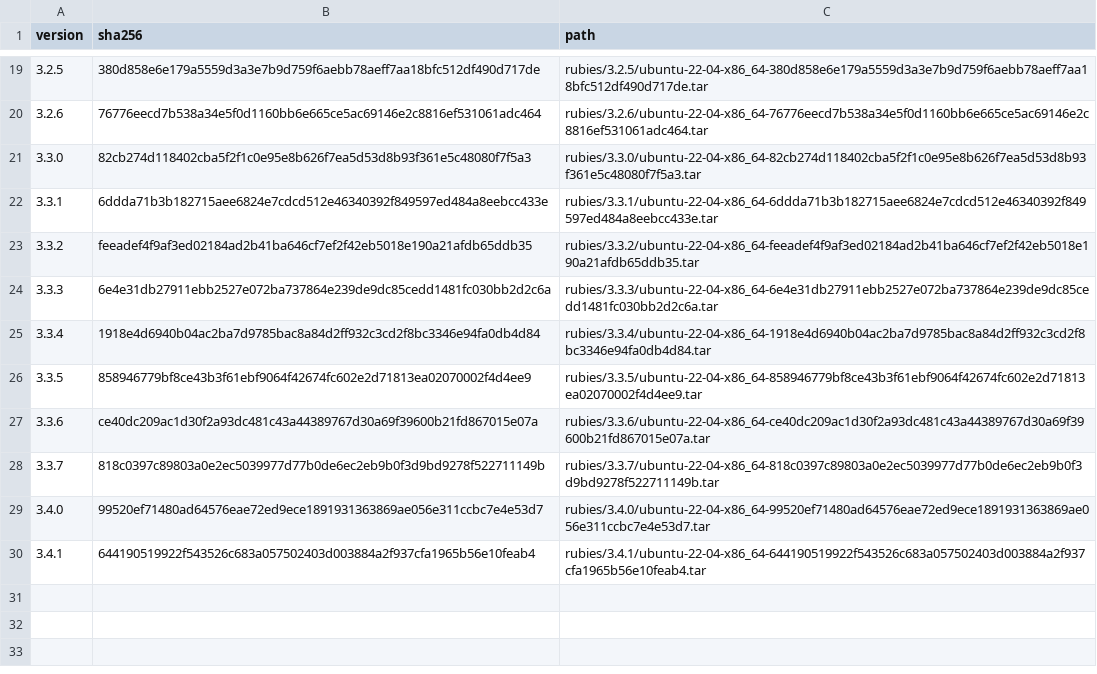
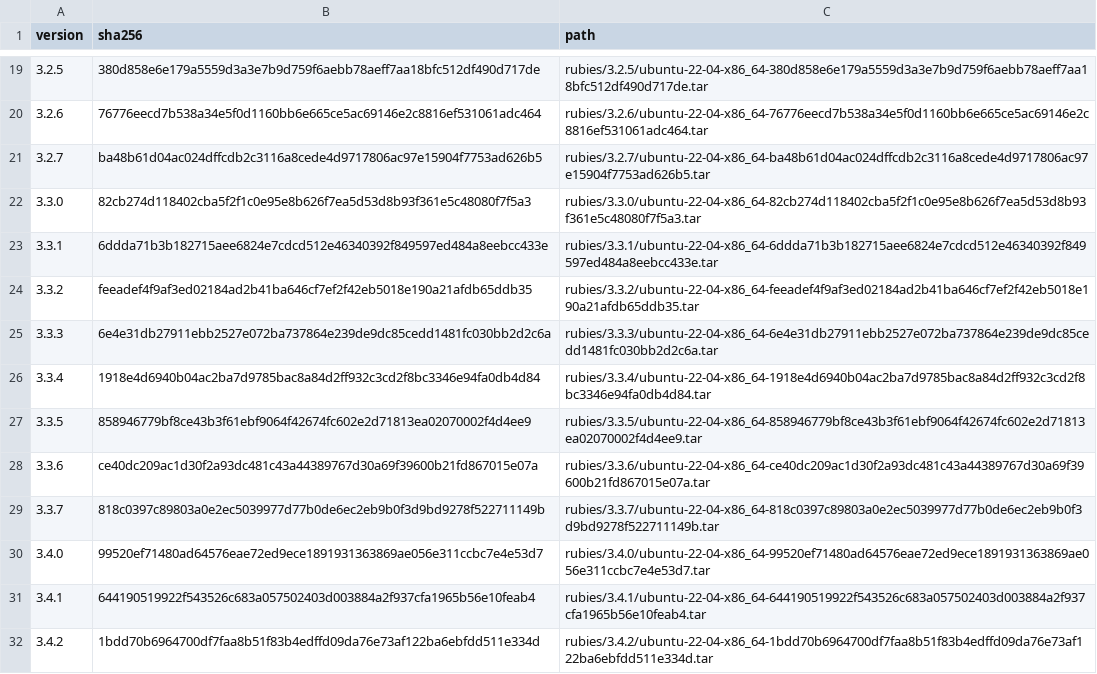
Before and after one commit to rwx-research/mint-leaves, a CSV file: mint/install-ruby/known-rubies.csv, drawn as a sheet; only a part is shown, gaps mark what is left out; the diff names each change by its address in the sheet, - before the commit and + after, or states it on an @@ line.

Commit message:
Adds support for Ruby 3.2.7 and 3.4.2 (#196)

```diff
--- a/mint/install-ruby/known-rubies.csv
+++ b/mint/install-ruby/known-rubies.csv
+row 21: 3.2.7 | ba48b61d04ac024dffcdb2c3116a8cede4d9717806ac97e15904f7753ad626b5 | rubies/3.2.7/ubuntu-22-04-x86_64-ba48b61d04ac024dffcdb2c3116a8cede4d9717806ac97e15904f7753ad626b5.tar
+row 32: 3.4.2 | 1bdd70b6964700df7faa8b51f83b4edffd09da76e73af122ba6ebfdd511e334d | rubies/3.4.2/ubuntu-22-04-x86_64-1bdd70b6964700df7faa8b51f83b4edffd09da76e73af122ba6ebfdd511e334d.tar
```
Also changed, not shown: 3 other files.
